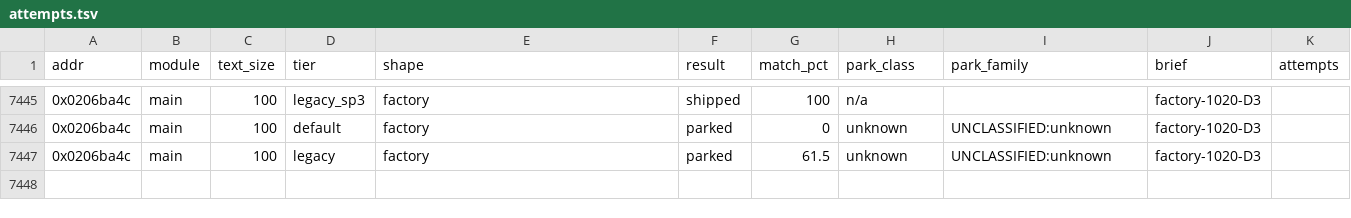
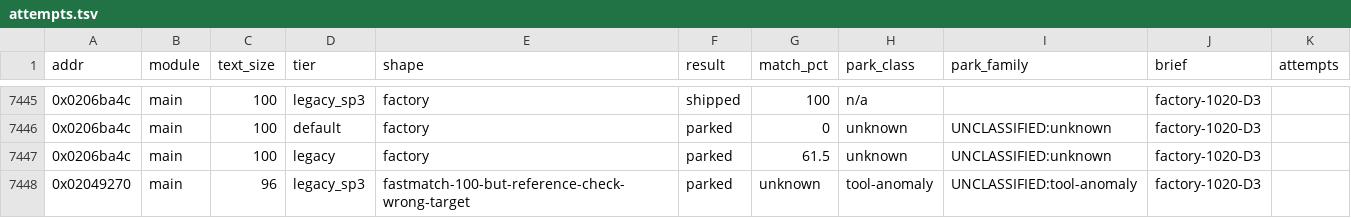
Before and after one commit to cntrl-alt-lenny/gx-spirit-caller, a TSV file: docs/ledger/attempts.tsv, drawn as a sheet; only a part is shown, gaps mark what is left out; the diff names each change by its address in the sheet, - before the commit and + after, or states it on an @@ line.

Commit message:
factory D3: revert func_02049270 (reference check: wrong target)

```diff
--- a/docs/ledger/attempts.tsv
+++ b/docs/ledger/attempts.tsv
+row 7448: 0x02049270 | main | 96 | legacy_sp3 | fastmatch-100-but-reference-check-wrong-target | parked | unknown | tool-anomaly | UNCLASSIFIED:tool-anomaly | factory-1020-D3
```
Also changed, not shown: 3 other files.
